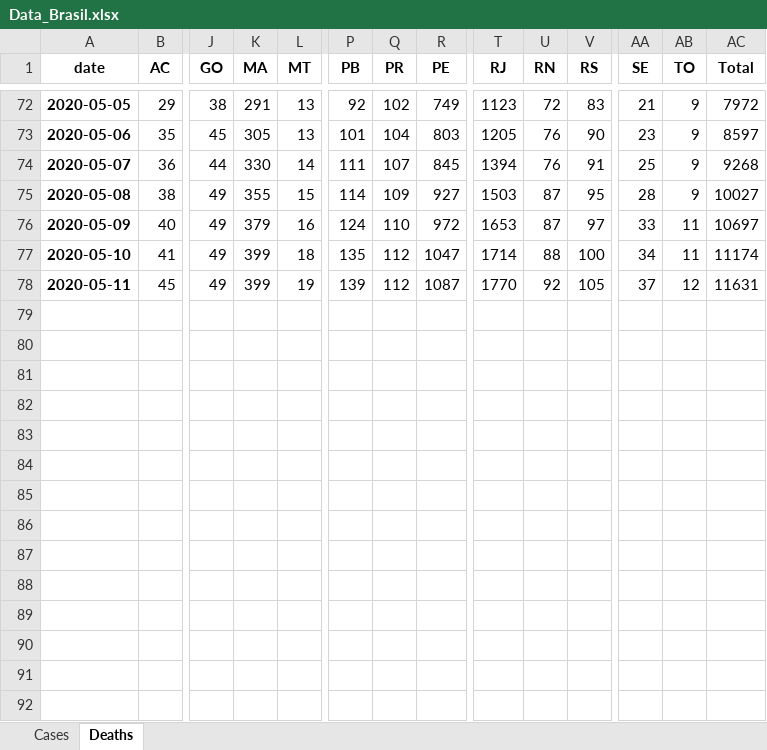
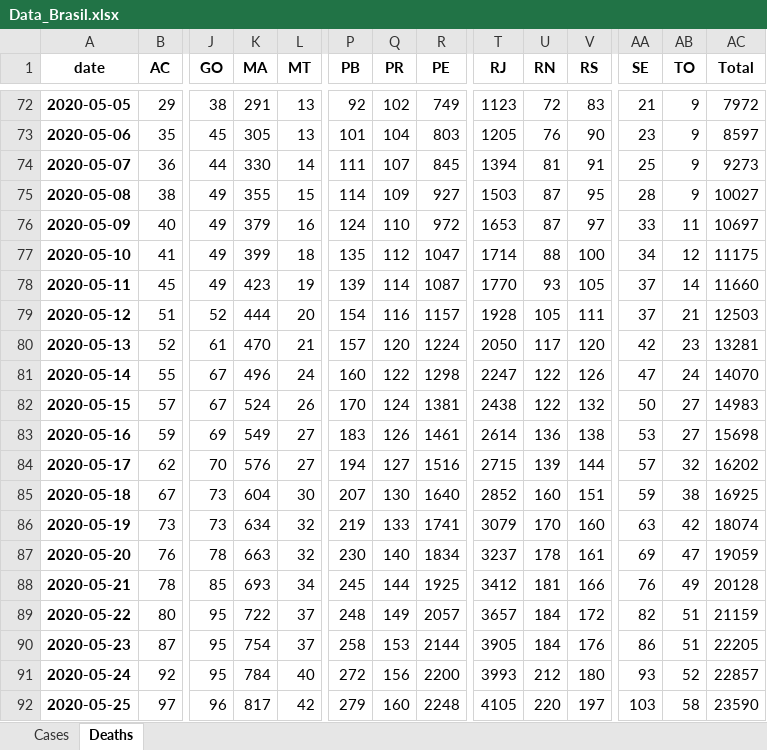
Before and after one commit to edneide/BIOCOMSC-COVID19-MAT2PY, an Excel workbook: data/Data_Brasil.xlsx, sheet Deaths, drawn as a sheet; only a part is shown, gaps mark what is left out; values as stored, in another font and other column widths than the file's, no borders; rows hold the shown columns only; the diff covers the shown part only; the diff names each change by its address in the sheet, - before the commit and + after, or states it on an @@ line.

```diff
--- a/data/Data_Brasil.xlsx (sheet Deaths)
+++ b/data/Data_Brasil.xlsx (sheet Deaths)
-U74 (RN): 76
+U74 (RN): 81
-AC74 (Total): 9268
+AC74 (Total): 9273
-AB77 (TO): 11
+AB77 (TO): 12
-AC77 (Total): 11174
+AC77 (Total): 11175
-K78 (MA): 399
+K78 (MA): 423
-Q78 (PR): 112
+Q78 (PR): 114
-U78 (RN): 92
+U78 (RN): 93
-AB78 (TO): 12
+AB78 (TO): 14
-AC78 (Total): 11631
+AC78 (Total): 11660
+row 79: 2020-05-12 | 51 | 52 | 444 | 20 | 154 | 116 | 1157 | 1928 | 105 | 111 | 37 | 21 | 12503
+row 80: 2020-05-13 | 52 | 61 | 470 | 21 | 157 | 120 | 1224 | 2050 | 117 | 120 | 42 | 23 | 13281
+row 81: 2020-05-14 | 55 | 67 | 496 | 24 | 160 | 122 | 1298 | 2247 | 122 | 126 | 47 | 24 | 14070
+row 82: 2020-05-15 | 57 | 67 | 524 | 26 | 170 | 124 | 1381 | 2438 | 122 | 132 | 50 | 27 | 14983
+row 83: 2020-05-16 | 59 | 69 | 549 | 27 | 183 | 126 | 1461 | 2614 | 136 | 138 | 53 | 27 | 15698
+row 84: 2020-05-17 | 62 | 70 | 576 | 27 | 194 | 127 | 1516 | 2715 | 139 | 144 | 57 | 32 | 16202
+row 85: 2020-05-18 | 67 | 73 | 604 | 30 | 207 | 130 | 1640 | 2852 | 160 | 151 | 59 | 38 | 16925
+row 86: 2020-05-19 | 73 | 73 | 634 | 32 | 219 | 133 | 1741 | 3079 | 170 | 160 | 63 | 42 | 18074
+row 87: 2020-05-20 | 76 | 78 | 663 | 32 | 230 | 140 | 1834 | 3237 | 178 | 161 | 69 | 47 | 19059
+row 88: 2020-05-21 | 78 | 85 | 693 | 34 | 245 | 144 | 1925 | 3412 | 181 | 166 | 76 | 49 | 20128
+row 89: 2020-05-22 | 80 | 95 | 722 | 37 | 248 | 149 | 2057 | 3657 | 184 | 172 | 82 | 51 | 21159
+row 90: 2020-05-23 | 87 | 95 | 754 | 37 | 258 | 153 | 2144 | 3905 | 184 | 176 | 86 | 51 | 22205
+row 91: 2020-05-24 | 92 | 95 | 784 | 40 | 272 | 156 | 2200 | 3993 | 212 | 180 | 93 | 52 | 22857
+row 92: 2020-05-25 | 97 | 96 | 817 | 42 | 279 | 160 | 2248 | 4105 | 220 | 197 | 103 | 58 | 23590
```
Also changed, not shown: 23 added rows and 6 edited cells elsewhere in this sheet, sheet Cases, 1 other file.
